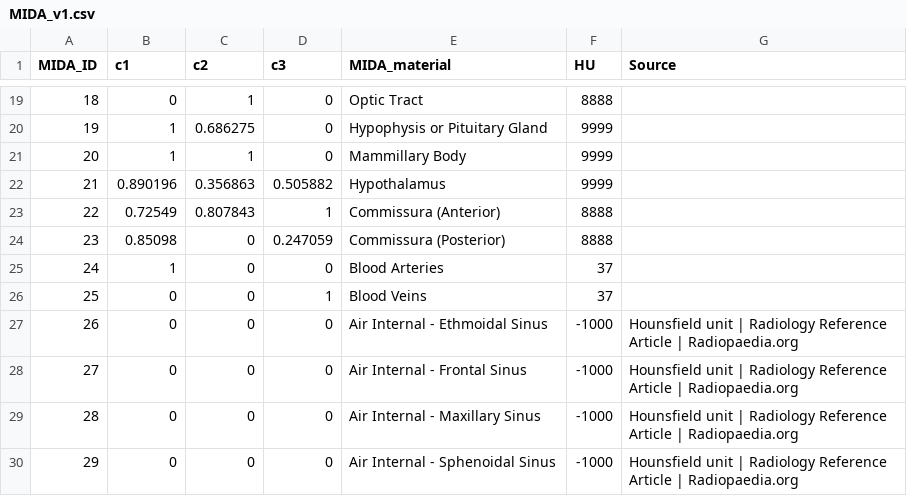
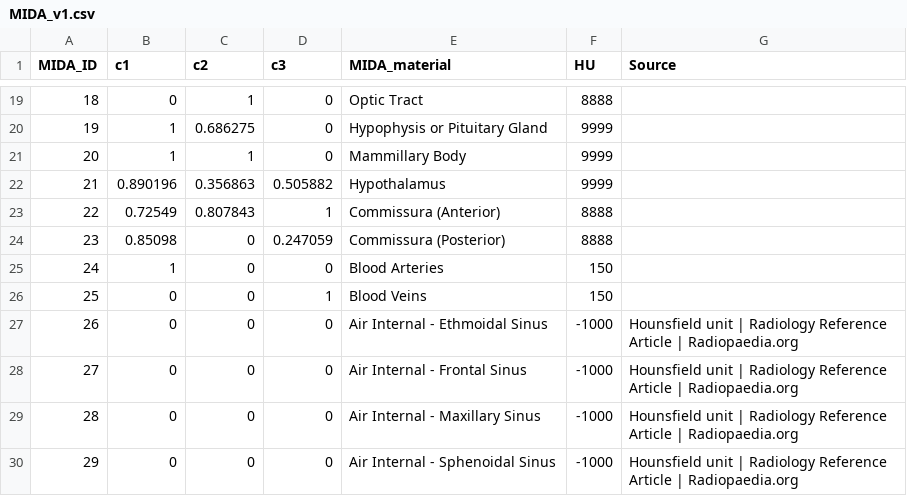
Before and after one commit to DIDSR/InSilicoICH, a CSV file: src/pedsilicoICH/ground_truth_definition/MIDA_v1.csv, drawn as a sheet; only a part is shown, gaps mark what is left out.

Commit message:
added get_vein_map and get_artery_map to MIDA_Head

```diff
--- a/src/pedsilicoICH/ground_truth_definition/MIDA_v1.csv
+++ b/src/pedsilicoICH/ground_truth_definition/MIDA_v1.csv
@@ -24,4 +24,4 @@
 23,0.85098,0,0.247059,Commissura (Posterior),8888,
-24,1,0,0,Blood Arteries,37,
-25,0,0,1,Blood Veins,37,
+24,1,0,0,Blood Arteries,150,
+25,0,0,1,Blood Veins,150,
 26,0,0,0,Air Internal - Ethmoidal Sinus,-1000,Hounsfield unit | Radiology Reference Article | Radiopaedia.org
```
Also changed, not shown: 2 other files.
